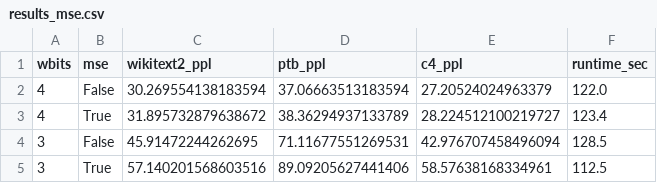
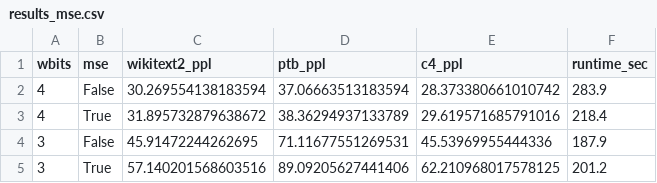
Before and after one commit to sitkaspruce054/gptq, a CSV file: results_mse.csv, drawn as a sheet.

```diff
--- a/results_mse.csv
+++ b/results_mse.csv
@@ -1,5 +1,5 @@
 wbits,mse,wikitext2_ppl,ptb_ppl,c4_ppl,runtime_sec
-4,False,30.269554138183594,37.06663513183594,27.20524024963379,122.0
-4,True,31.895732879638672,38.36294937133789,28.224512100219727,123.4
-3,False,45.91472244262695,71.11677551269531,42.976707458496094,128.5
-3,True,57.140201568603516,89.09205627441406,58.57638168334961,112.5
+4,False,30.269554138183594,37.06663513183594,28.373380661010742,283.9
+4,True,31.895732879638672,38.36294937133789,29.619571685791016,218.4
+3,False,45.91472244262695,71.11677551269531,45.53969955444336,187.9
+3,True,57.140201568603516,89.09205627441406,62.210968017578125,201.2
```
Also changed, not shown: results_blocksize.csv, results_opt125m.csv, 1 other file.
